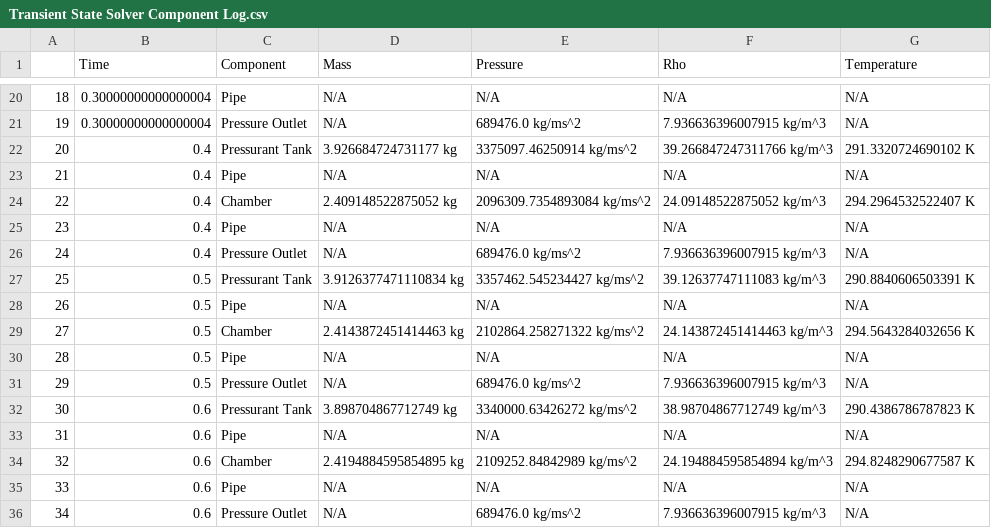
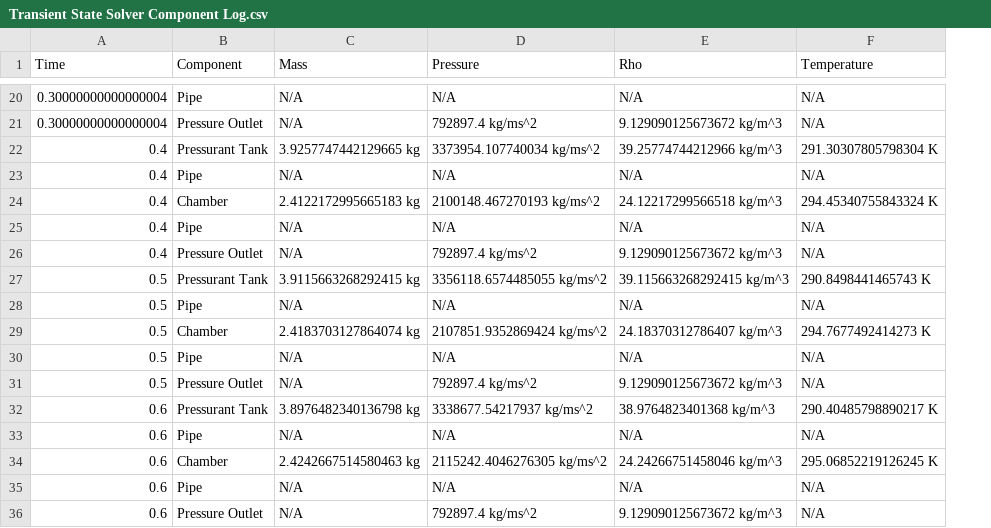
Before and after one commit to UTATRocketry/FCOFFS, a CSV file: Transient State Solver Component Log.csv, drawn as a sheet; only a part is shown, gaps mark what is left out; removed rows and columns are numbered as before the commit, all else as after; the diff covers the shown part only; the diff names each change by its address in the sheet, - before the commit and + after, or states it on an @@ line.

```diff
--- a/Transient State Solver Component Log.csv
+++ b/Transient State Solver Component Log.csv
-column A, rows 20-36: 18 | 19 | 20 | 21 | 22 | 23 | 24 | 25 | 26 | 27 | 28 | 29 | 30 | 31 | 32 | 33 | 34
-D21 (Pressure): 689476.0 kg/ms^2
+D21 (Pressure): 792897.4 kg/ms^2
-E21 (Rho): 7.936636396007915 kg/m^3
+E21 (Rho): 9.129090125673672 kg/m^3
-C22 (Mass): 3.926684724731177 kg
+C22 (Mass): 3.9257747442129665 kg
-D22 (Pressure): 3375097.46250914 kg/ms^2
+D22 (Pressure): 3373954.107740034 kg/ms^2
-E22 (Rho): 39.266847247311766 kg/m^3
+E22 (Rho): 39.25774744212966 kg/m^3
-F22 (Temperature): 291.3320724690102 K
+F22 (Temperature): 291.30307805798304 K
-C24 (Mass): 2.409148522875052 kg
+C24 (Mass): 2.4122172995665183 kg
-D24 (Pressure): 2096309.7354893084 kg/ms^2
+D24 (Pressure): 2100148.467270193 kg/ms^2
-E24 (Rho): 24.09148522875052 kg/m^3
+E24 (Rho): 24.12217299566518 kg/m^3
-F24 (Temperature): 294.2964532522407 K
+F24 (Temperature): 294.45340755843324 K
-D26 (Pressure): 689476.0 kg/ms^2
+D26 (Pressure): 792897.4 kg/ms^2
-E26 (Rho): 7.936636396007915 kg/m^3
+E26 (Rho): 9.129090125673672 kg/m^3
-C27 (Mass): 3.9126377471110834 kg
+C27 (Mass): 3.9115663268292415 kg
-D27 (Pressure): 3357462.545234427 kg/ms^2
+D27 (Pressure): 3356118.6574485055 kg/ms^2
-E27 (Rho): 39.12637747111083 kg/m^3
+E27 (Rho): 39.115663268292415 kg/m^3
-F27 (Temperature): 290.8840606503391 K
+F27 (Temperature): 290.8498441465743 K
-C29 (Mass): 2.4143872451414463 kg
+C29 (Mass): 2.4183703127864074 kg
-D29 (Pressure): 2102864.258271322 kg/ms^2
+D29 (Pressure): 2107851.9352869424 kg/ms^2
-E29 (Rho): 24.143872451414463 kg/m^3
+E29 (Rho): 24.18370312786407 kg/m^3
-F29 (Temperature): 294.5643284032656 K
+F29 (Temperature): 294.7677492414273 K
-D31 (Pressure): 689476.0 kg/ms^2
+D31 (Pressure): 792897.4 kg/ms^2
-E31 (Rho): 7.936636396007915 kg/m^3
+E31 (Rho): 9.129090125673672 kg/m^3
-C32 (Mass): 3.898704867712749 kg
+C32 (Mass): 3.8976482340136798 kg
-D32 (Pressure): 3340000.63426272 kg/ms^2
+D32 (Pressure): 3338677.54217937 kg/ms^2
-E32 (Rho): 38.98704867712749 kg/m^3
+E32 (Rho): 38.9764823401368 kg/m^3
-F32 (Temperature): 290.4386786787823 K
+F32 (Temperature): 290.40485798890217 K
-C34 (Mass): 2.4194884595854895 kg
+C34 (Mass): 2.4242667514580463 kg
-D34 (Pressure): 2109252.84842989 kg/ms^2
+D34 (Pressure): 2115242.4046276305 kg/ms^2
-E34 (Rho): 24.194884595854894 kg/m^3
+E34 (Rho): 24.24266751458046 kg/m^3
-F34 (Temperature): 294.8248290677587 K
+F34 (Temperature): 295.06852219126245 K
-D36 (Pressure): 689476.0 kg/ms^2
+D36 (Pressure): 792897.4 kg/ms^2
-E36 (Rho): 7.936636396007915 kg/m^3
+E36 (Rho): 9.129090125673672 kg/m^3
```
Also changed, not shown: 20 added rows and 30 edited cells elsewhere in this file, Transient State Solver Full Log.csv, Transient State Solver Interface Log.csv, 6 other files.
